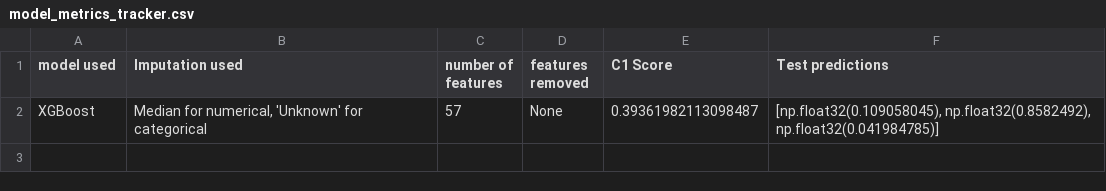
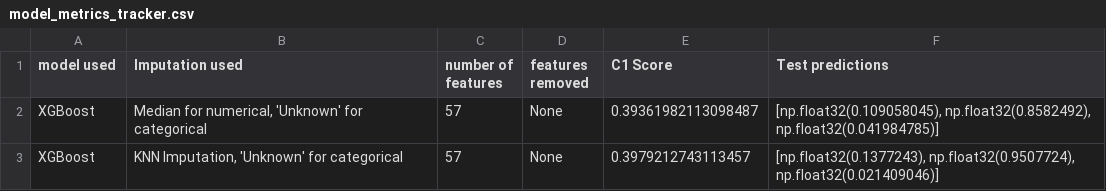
Before and after one commit to AlexBoving/cibmtr-equity-in-post-hct-survival-predictions, a CSV file: model_metrics_tracker.csv, drawn as a sheet; the diff names each change by its address in the sheet, - before the commit and + after, or states it on an @@ line.

Commit message:
Implemented KNN Imputation , C1 Score : 0.3979

```diff
--- a/model_metrics_tracker.csv
+++ b/model_metrics_tracker.csv
+row 3: XGBoost | KNN Imputation, 'Unknown' for categorical | 57 | None | 0.3979212743113457 | [np.float32(0.1377243), np.float32(0.9507724), np.float32(0.021409046)]
```
Also changed, not shown: 1 other file.
